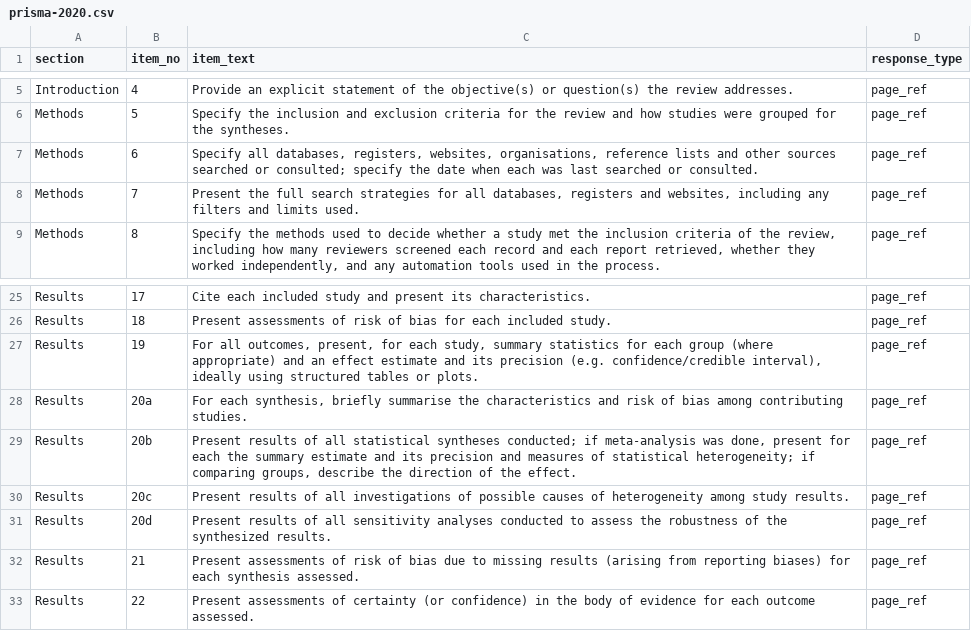
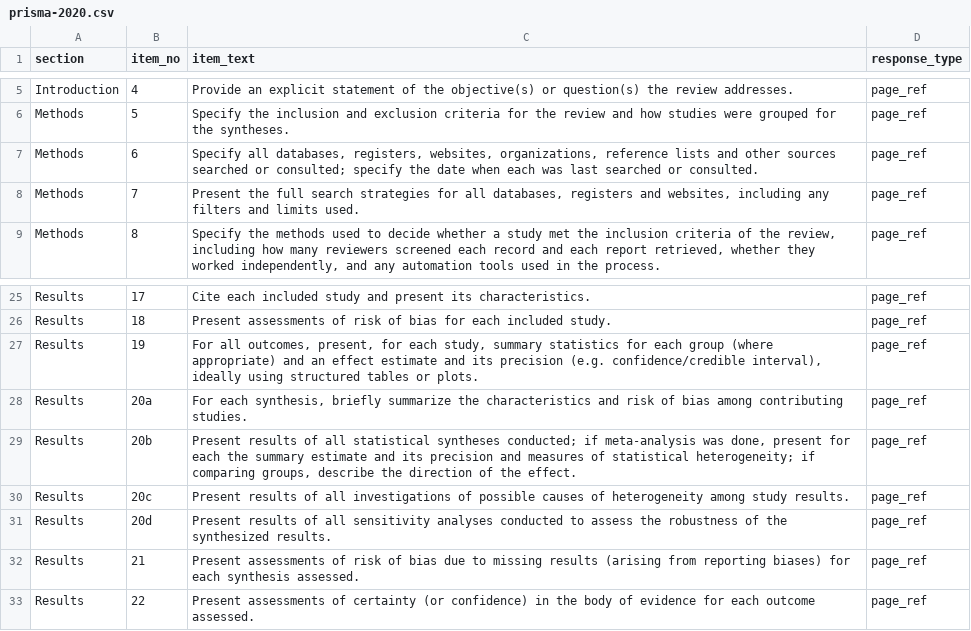
Before and after one commit to choxos/reportilo, a CSV file: data-raw/overrides/prisma-2020.csv, drawn as a sheet; only a part is shown, gaps mark what is left out.

```diff
--- a/data-raw/overrides/prisma-2020.csv
+++ b/data-raw/overrides/prisma-2020.csv
@@ -6,3 +6,3 @@
 "Methods","5","Specify the inclusion and exclusion criteria for the review and how studies were grouped for the syntheses.","page_ref"
-"Methods","6","Specify all databases, registers, websites, organisations, reference lists and other sources searched or consulted; specify the date when each was last searched or consulted.","page_ref"
+"Methods","6","Specify all databases, registers, websites, organizations, reference lists and other sources searched or consulted; specify the date when each was last searched or consulted.","page_ref"
 "Methods","7","Present the full search strategies for all databases, registers and websites, including any filters and limits used.","page_ref"
@@ -27,3 +27,3 @@
 "Results","19","For all outcomes, present, for each study, summary statistics for each group (where appropriate) and an effect estimate and its precision (e.g. confidence/credible interval), ideally using structured tables or plots.","page_ref"
-"Results","20a","For each synthesis, briefly summarise the characteristics and risk of bias among contributing studies.","page_ref"
+"Results","20a","For each synthesis, briefly summarize the characteristics and risk of bias among contributing studies.","page_ref"
 "Results","20b","Present results of all statistical syntheses conducted; if meta-analysis was done, present for each the summary estimate and its precision and measures of statistical heterogeneity; if comparing groups, describe the direction of the effect.","page_ref"
```
Also changed, not shown: data-raw/overrides/consort.csv, data-raw/overrides/strobe.csv, 24 other files.
